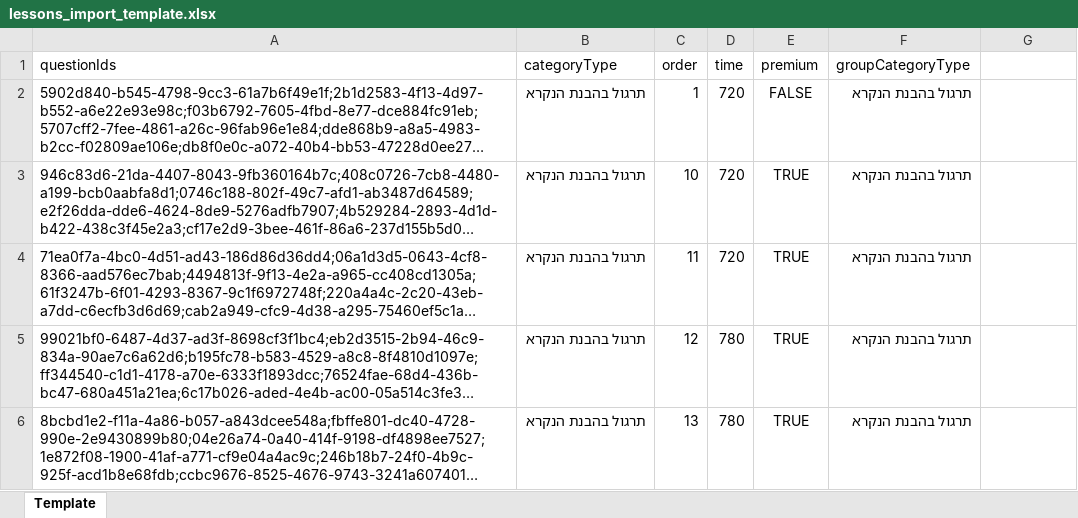
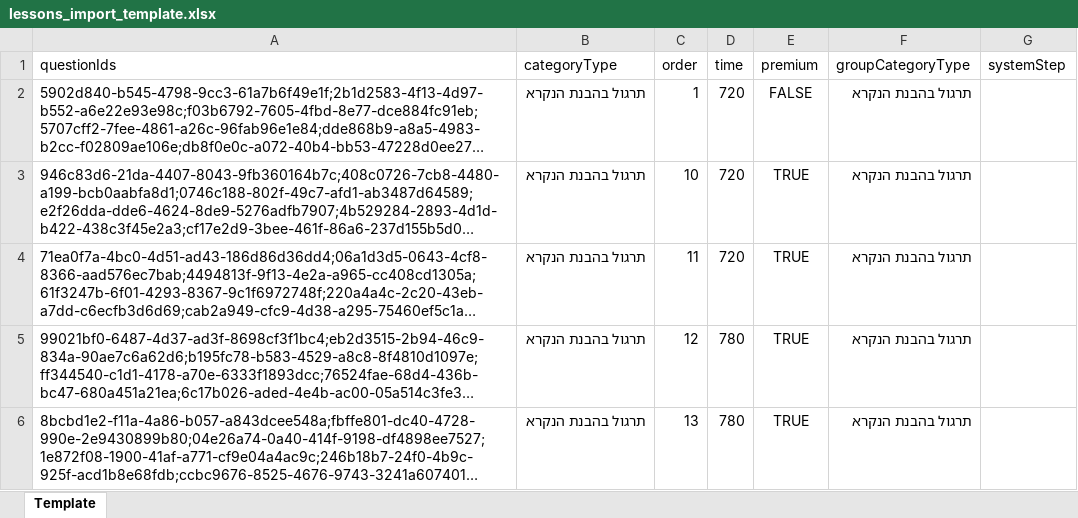
Before and after one commit to raphaelHouri/smarti-web, an Excel workbook: public/lessons_import_template.xlsx, sheet Template, drawn as a sheet; only a part is shown; long unchanged cells end in …; values as stored, in another font and other column widths than the file's, no borders; the diff names each change by its address in the sheet, - before the commit and + after, or states it on an @@ line.

```diff
--- a/public/lessons_import_template.xlsx (sheet Template)
+++ b/public/lessons_import_template.xlsx (sheet Template)
-G1: (empty)
+G1: systemStep
```
Also changed, not shown: public/online_lesson_template.xlsx, public/questions_template.xlsx, 40 other files.
